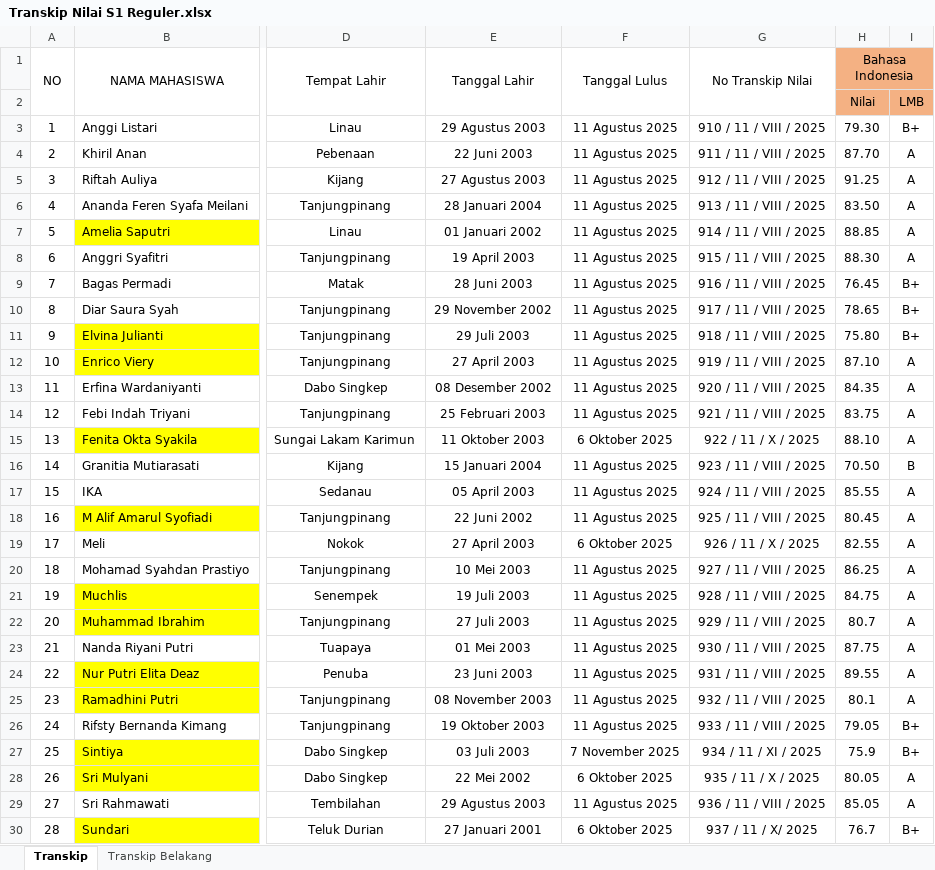
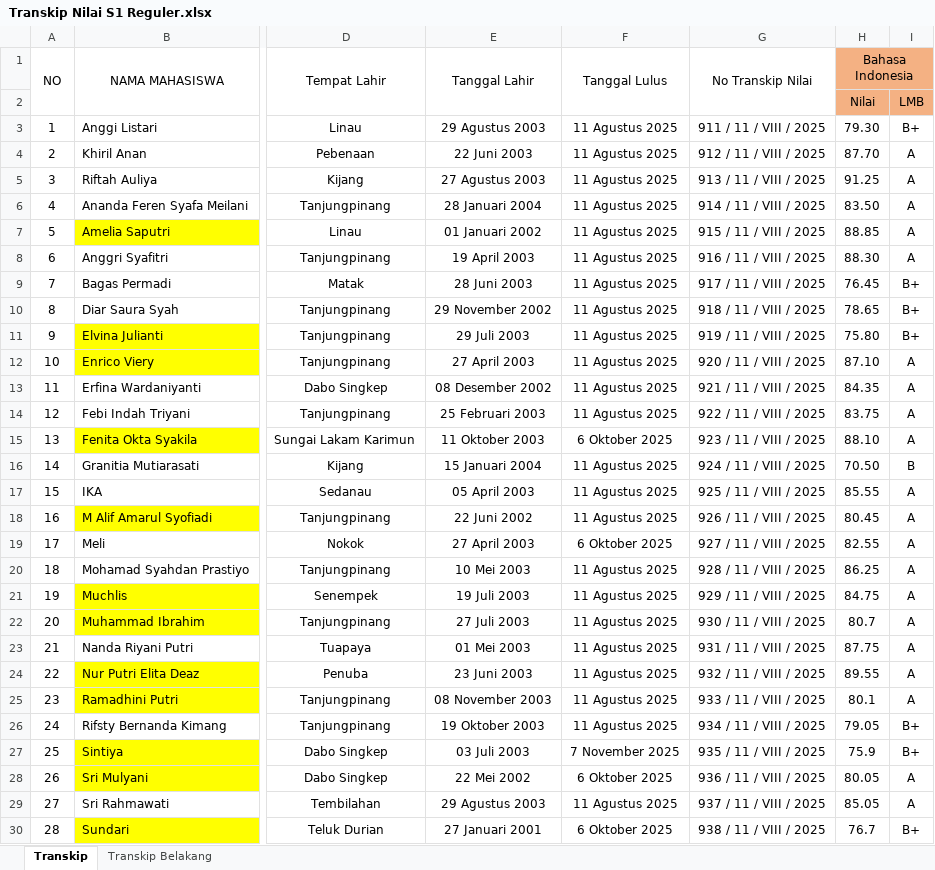
Before and after one commit to nandomardi23/transkip_nilai_2025, an Excel workbook: S1 Keperawatan/Reguler/Transkip Nilai S1 Reguler.xlsx, sheet Transkip, drawn as a sheet; only a part is shown, gaps mark what is left out; values as stored, in another font and other column widths than the file's, no borders; the diff covers the shown part only; the diff names each change by its address in the sheet, - before the commit and + after, or states it on an @@ line.

```diff
--- a/S1 Keperawatan/Reguler/Transkip Nilai S1 Reguler.xlsx (sheet Transkip)
+++ b/S1 Keperawatan/Reguler/Transkip Nilai S1 Reguler.xlsx (sheet Transkip)
-G3: 910 / 11 / VIII / 2025
+G3: 911 / 11 / VIII / 2025
-G4: 911 / 11 / VIII / 2025
+G4: 912 / 11 / VIII / 2025
-G5: 912 / 11 / VIII / 2025
+G5: 913 / 11 / VIII / 2025
-G6: 913 / 11 / VIII / 2025
+G6: 914 / 11 / VIII / 2025
-G7: 914 / 11 / VIII / 2025
+G7: 915 / 11 / VIII / 2025
-G8: 915 / 11 / VIII / 2025
+G8: 916 / 11 / VIII / 2025
-G9: 916 / 11 / VIII / 2025
+G9: 917 / 11 / VIII / 2025
-G10: 917 / 11 / VIII / 2025
+G10: 918 / 11 / VIII / 2025
-G11: 918 / 11 / VIII / 2025
+G11: 919 / 11 / VIII / 2025
-G12: 919 / 11 / VIII / 2025
+G12: 920 / 11 / VIII / 2025
-G13: 920 / 11 / VIII / 2025
+G13: 921 / 11 / VIII / 2025
-G14: 921 / 11 / VIII / 2025
+G14: 922 / 11 / VIII / 2025
-G15: 922 / 11 / X / 2025
+G15: 923 / 11 / VIII / 2025
-G16: 923 / 11 / VIII / 2025
+G16: 924 / 11 / VIII / 2025
-G17: 924 / 11 / VIII / 2025
+G17: 925 / 11 / VIII / 2025
-G18: 925 / 11 / VIII / 2025
+G18: 926 / 11 / VIII / 2025
-G19: 926 / 11 / X / 2025
+G19: 927 / 11 / VIII / 2025
-G20: 927 / 11 / VIII / 2025
+G20: 928 / 11 / VIII / 2025
-G21: 928 / 11 / VIII / 2025
+G21: 929 / 11 / VIII / 2025
-G22: 929 / 11 / VIII / 2025
+G22: 930 / 11 / VIII / 2025
-G23: 930 / 11 / VIII / 2025
+G23: 931 / 11 / VIII / 2025
-G24: 931 / 11 / VIII / 2025
+G24: 932 / 11 / VIII / 2025
-G25: 932 / 11 / VIII / 2025
+G25: 933 / 11 / VIII / 2025
-G26: 933 / 11 / VIII / 2025
+G26: 934 / 11 / VIII / 2025
-G27: 934 / 11 / XI / 2025
+G27: 935 / 11 / VIII / 2025
-G28: 935 / 11 / X / 2025
+G28: 936 / 11 / VIII / 2025
-G29: 936 / 11 / VIII / 2025
+G29: 937 / 11 / VIII / 2025
-G30: 937 / 11 / X/ 2025
+G30: 938 / 11 / VIII / 2025
```
Also changed, not shown: 5 added rows and 5 edited cells elsewhere in this sheet, S1 Keperawatan/RPL/RPL 1/Transkip RPL 1.xlsx, S1 Keperawatan/RPL/RPL 2/Transkip Nilai RPL2.xlsx, 3 other files.
